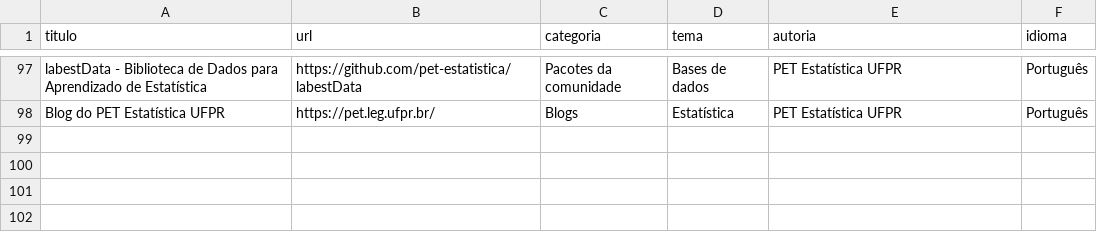
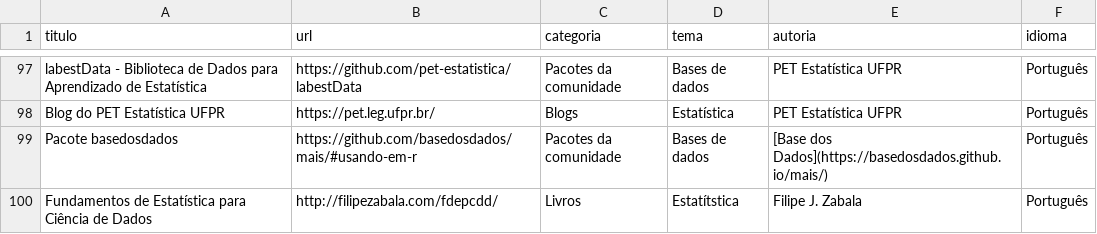
Before and after one commit to beatrizmilz/materiais_estudo_R, a CSV file: inst/_site/dados.csv, drawn as a sheet; only a part is shown, gaps mark what is left out.

```diff
--- a/inst/_site/dados.csv
+++ b/inst/_site/dados.csv
@@ -98 +98,3 @@ labestData - Biblioteca de Dados para Aprendizado de Estatística,https://github
 Blog do PET Estatística UFPR,https://pet.leg.ufpr.br/,Blogs,Estatística,PET Estatística UFPR,Português
+Pacote basedosdados,https://github.com/basedosdados/mais/#usando-em-r,Pacotes da comunidade,Bases de dados,[Base dos Dados](https://basedosdados.github.io/mais/),Português
+Fundamentos de Estatística para Ciência de Dados,http://filipezabala.com/fdepcdd/,Livros, Estatítstica,Filipe J. Zabala,Português
```
Also changed, not shown: inst/_site/eventos.csv, inst/_site/lista_de_pessoas_contribuidoras.csv, 45 other files.
